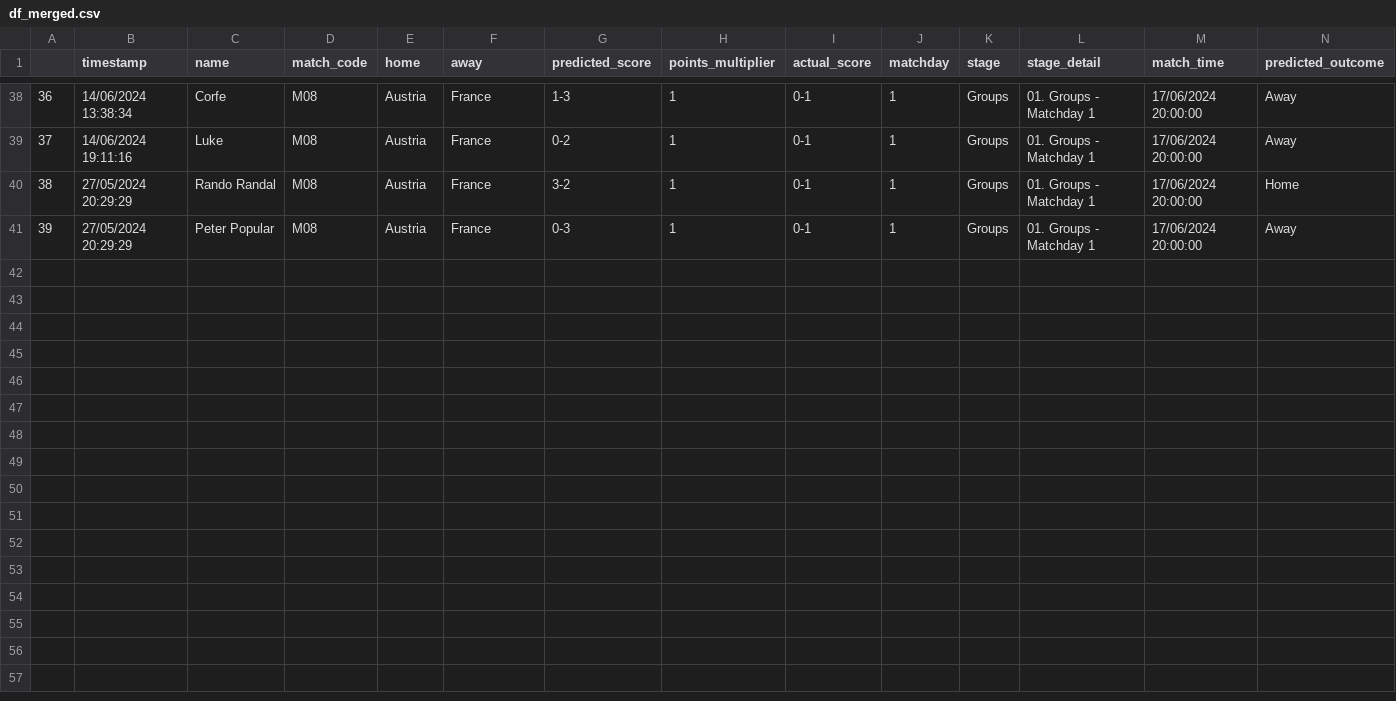
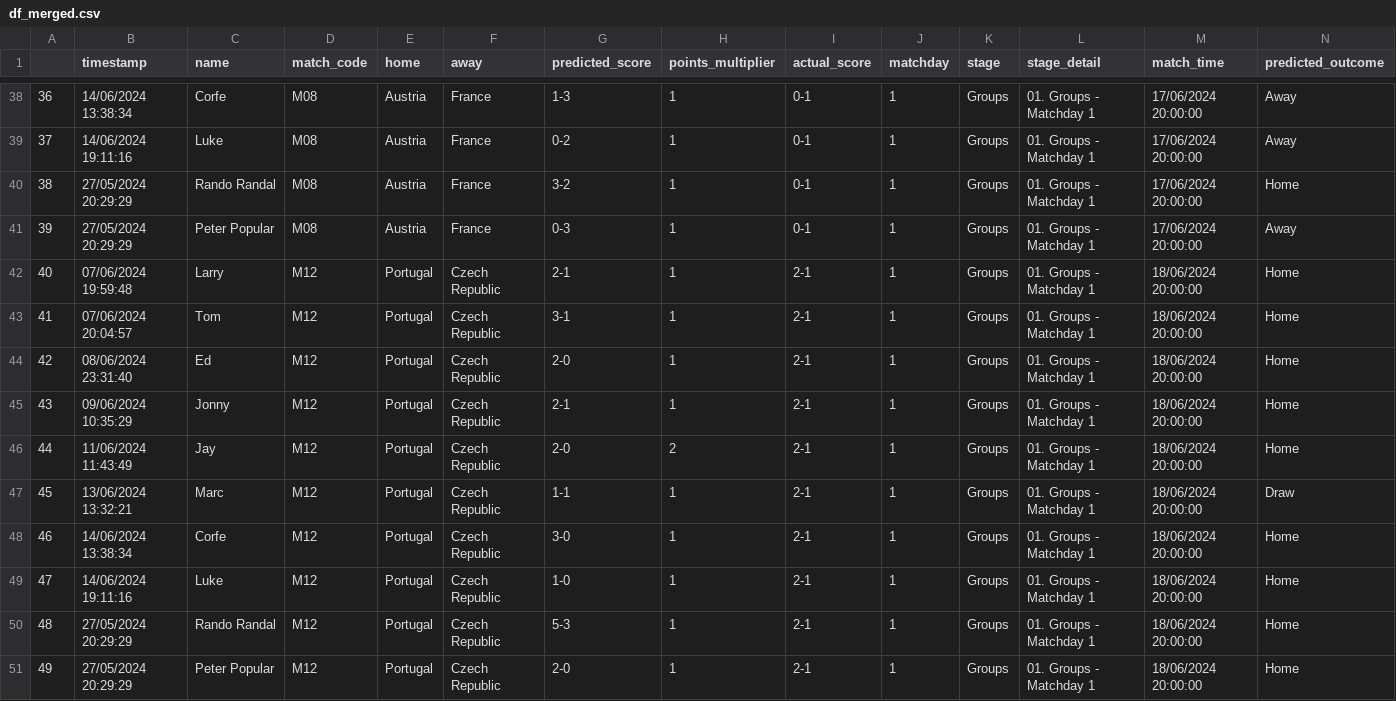
Before and after one commit to tmorgan94/euro2024-predictions, a CSV file: data/df_merged.csv, drawn as a sheet; only a part is shown, gaps mark what is left out; rows hold the shown columns only; the diff names each change by its address in the sheet, - before the commit and + after, or states it on an @@ line.

```diff
--- a/data/df_merged.csv
+++ b/data/df_merged.csv
+row 42: 40 | 07/06/2024 19:59:48 | Larry | M12 | Portugal | Czech Republic | 2-1 | 1 | 2-1 | 1 | Groups | 01. Groups - Matchday 1 | 18/06/2024 20:00:00 | Home
+row 43: 41 | 07/06/2024 20:04:57 | Tom | M12 | Portugal | Czech Republic | 3-1 | 1 | 2-1 | 1 | Groups | 01. Groups - Matchday 1 | 18/06/2024 20:00:00 | Home
+row 44: 42 | 08/06/2024 23:31:40 | Ed | M12 | Portugal | Czech Republic | 2-0 | 1 | 2-1 | 1 | Groups | 01. Groups - Matchday 1 | 18/06/2024 20:00:00 | Home
+row 45: 43 | 09/06/2024 10:35:29 | Jonny | M12 | Portugal | Czech Republic | 2-1 | 1 | 2-1 | 1 | Groups | 01. Groups - Matchday 1 | 18/06/2024 20:00:00 | Home
+row 46: 44 | 11/06/2024 11:43:49 | Jay | M12 | Portugal | Czech Republic | 2-0 | 2 | 2-1 | 1 | Groups | 01. Groups - Matchday 1 | 18/06/2024 20:00:00 | Home
+row 47: 45 | 13/06/2024 13:32:21 | Marc | M12 | Portugal | Czech Republic | 1-1 | 1 | 2-1 | 1 | Groups | 01. Groups - Matchday 1 | 18/06/2024 20:00:00 | Draw
+row 48: 46 | 14/06/2024 13:38:34 | Corfe | M12 | Portugal | Czech Republic | 3-0 | 1 | 2-1 | 1 | Groups | 01. Groups - Matchday 1 | 18/06/2024 20:00:00 | Home
+row 49: 47 | 14/06/2024 19:11:16 | Luke | M12 | Portugal | Czech Republic | 1-0 | 1 | 2-1 | 1 | Groups | 01. Groups - Matchday 1 | 18/06/2024 20:00:00 | Home
+row 50: 48 | 27/05/2024 20:29:29 | Rando Randal | M12 | Portugal | Czech Republic | 5-3 | 1 | 2-1 | 1 | Groups | 01. Groups - Matchday 1 | 18/06/2024 20:00:00 | Home
+row 51: 49 | 27/05/2024 20:29:29 | Peter Popular | M12 | Portugal | Czech Republic | 2-0 | 1 | 2-1 | 1 | Groups | 01. Groups - Matchday 1 | 18/06/2024 20:00:00 | Home
```
Also changed, not shown: data/df_predictions_full.csv, data/results.csv, 5 other files.
